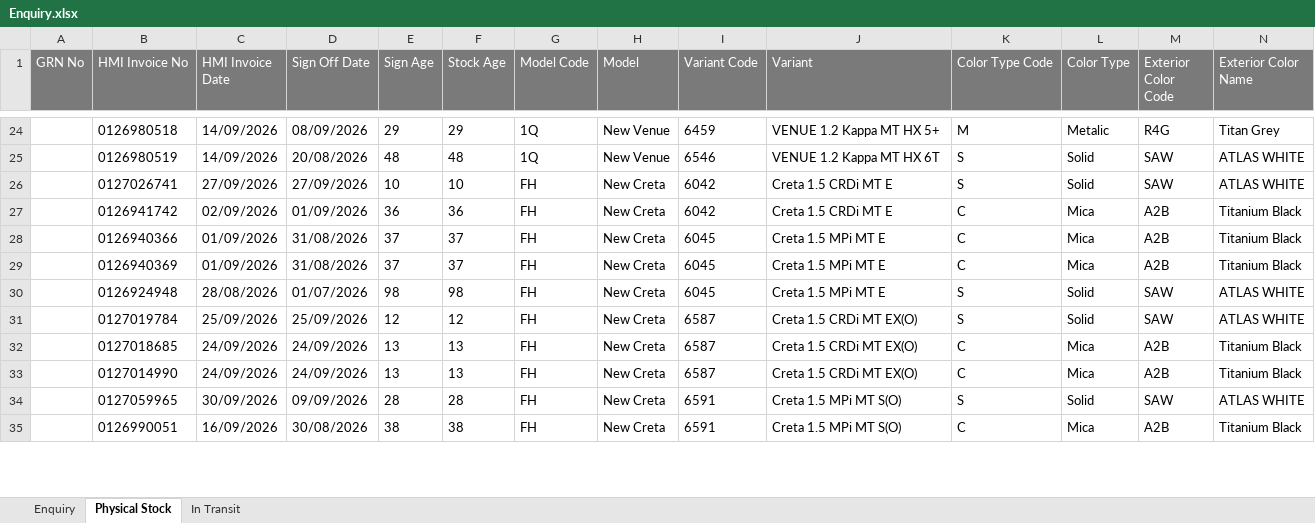
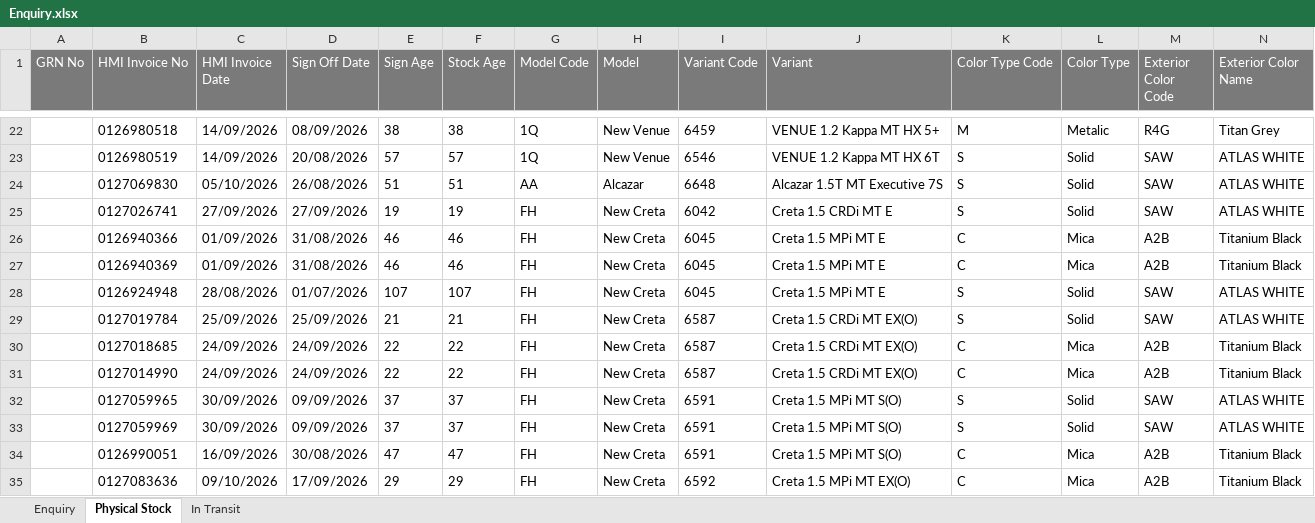
Before and after one commit to UnnatiM2009/Hyundai_ETBR, an Excel workbook: data/Enquiry.xlsx, sheet Physical Stock, drawn as a sheet; only a part is shown, gaps mark what is left out; values as stored, in another font and other column widths than the file's, no borders; removed rows and columns are numbered as before the commit, all else as after; rows hold the shown columns only; the diff covers the shown part only; the diff names each change by its address in the sheet, - before the commit and + after, or states it on an @@ line.

```diff
--- a/data/Enquiry.xlsx (sheet Physical Stock)
+++ b/data/Enquiry.xlsx (sheet Physical Stock)
-E22 (Sign Age): 29
+E22 (Sign Age): 38
-F22 (Stock Age): 29
+F22 (Stock Age): 38
-E23 (Sign Age): 48
+E23 (Sign Age): 57
-F23 (Stock Age): 48
+F23 (Stock Age): 57
+row 24:  | 0127069830 | 05/10/2026 | 26/08/2026 | 51 | 51 | AA | Alcazar | 6648 | Alcazar 1.5T MT Executive 7S | S | Solid | SAW | ATLAS WHITE
-E25 (Sign Age): 10
+E25 (Sign Age): 19
-F25 (Stock Age): 10
+F25 (Stock Age): 19
-row 27:  | 0126941742 | 02/09/2026 | 01/09/2026 | 36 | 36 | FH | New Creta | 6042 | Creta 1.5 CRDi MT E | C | Mica | A2B | Titanium Black
-E26:E27 (Sign Age): 37
+E26:E27 (Sign Age): 46
-F26:F27 (Stock Age): 37
+F26:F27 (Stock Age): 46
-E28 (Sign Age): 98
+E28 (Sign Age): 107
-F28 (Stock Age): 98
+F28 (Stock Age): 107
-E29 (Sign Age): 12
+E29 (Sign Age): 21
-F29 (Stock Age): 12
+F29 (Stock Age): 21
-E30:E31 (Sign Age): 13
+E30:E31 (Sign Age): 22
-F30:F31 (Stock Age): 13
+F30:F31 (Stock Age): 22
-E32 (Sign Age): 28
+E32 (Sign Age): 37
-F32 (Stock Age): 28
+F32 (Stock Age): 37
+row 33:  | 0127059969 | 30/09/2026 | 09/09/2026 | 37 | 37 | FH | New Creta | 6591 | Creta 1.5 MPi MT S(O) | S | Solid | SAW | ATLAS WHITE
-E34 (Sign Age): 38
+E34 (Sign Age): 47
-F34 (Stock Age): 38
+F34 (Stock Age): 47
+row 35:  | 0127083636 | 09/10/2026 | 17/09/2026 | 29 | 29 | FH | New Creta | 6592 | Creta 1.5 MPi MT EX(O) | C | Mica | A2B | Titanium Black
```
Also changed, not shown: 5 added rows, 4 removed rows and 122 edited cells elsewhere in this sheet, sheet Enquiry, sheet In Transit.
